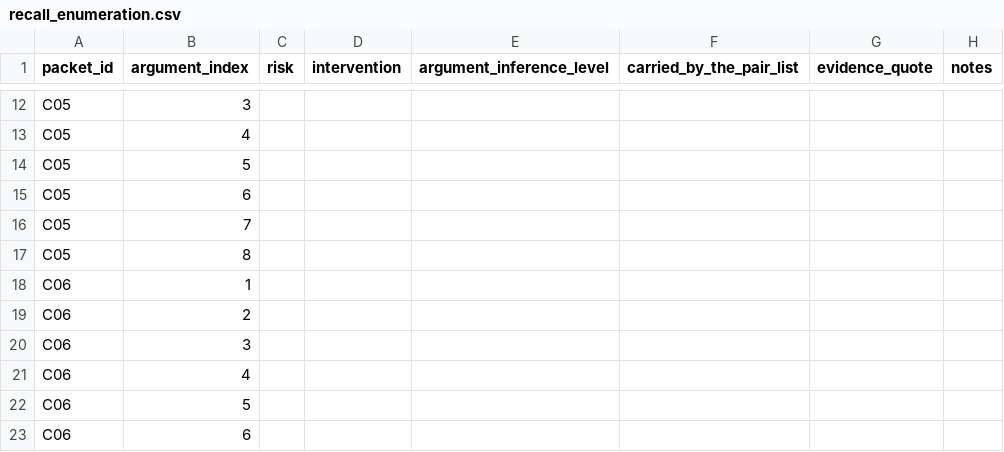
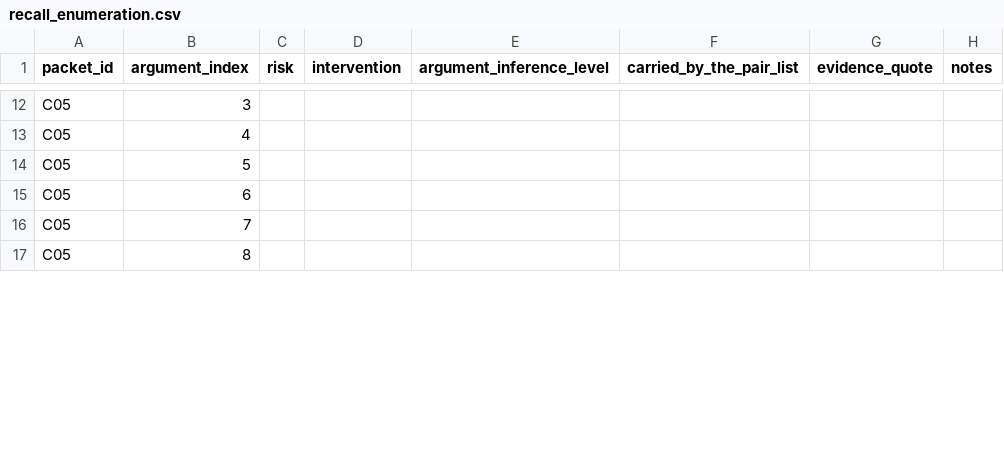
Before and after one commit to MartinLeitgab/AISafetyIntervention_LiteratureExtraction, a CSV file: graph_analysis/phase2_results/human_review_packet/recall_enumeration.csv, drawn as a sheet; only a part is shown, gaps mark what is left out; removed rows and columns are numbered as before the commit, all else as after; the diff covers the shown part only; the diff names each change by its address in the sheet, - before the commit and + after, or states it on an @@ line.

```diff
--- a/graph_analysis/phase2_results/human_review_packet/recall_enumeration.csv
+++ b/graph_analysis/phase2_results/human_review_packet/recall_enumeration.csv
-row 18: C06 | 1
-row 19: C06 | 2
-row 20: C06 | 3
-row 21: C06 | 4
-row 22: C06 | 5
-row 23: C06 | 6
```
Also changed, not shown: 6 added rows elsewhere in this file, 12 other files.
